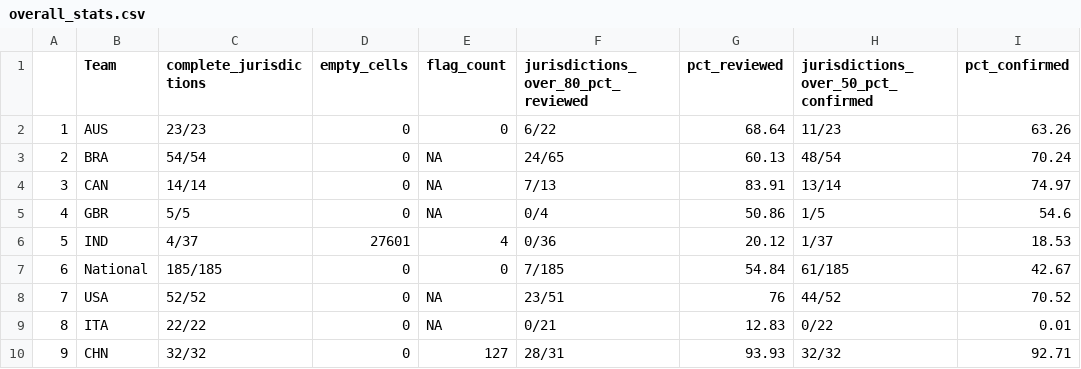
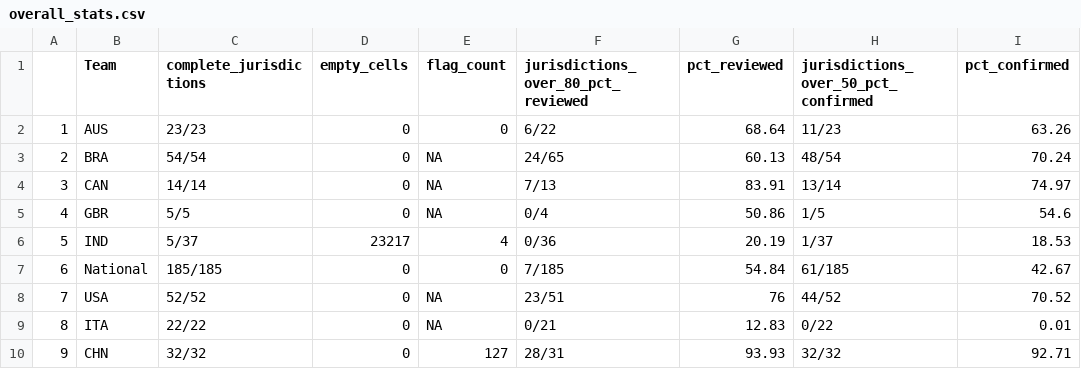
Before and after one commit to OxCGRT/covid-policy-scratchpad, a CSV file: OxCGRT_coverage_status/overall_stats.csv, drawn as a sheet.

```diff
--- a/OxCGRT_coverage_status/overall_stats.csv
+++ b/OxCGRT_coverage_status/overall_stats.csv
@@ -5,3 +5,3 @@
 "4","GBR","5/5",0,NA,"0/4",50.86,"1/5",54.6
-"5","IND","4/37",27601,4,"0/36",20.12,"1/37",18.53
+"5","IND","5/37",23217,4,"0/36",20.19,"1/37",18.53
 "6","National","185/185",0,0,"7/185",54.84,"61/185",42.67
```
